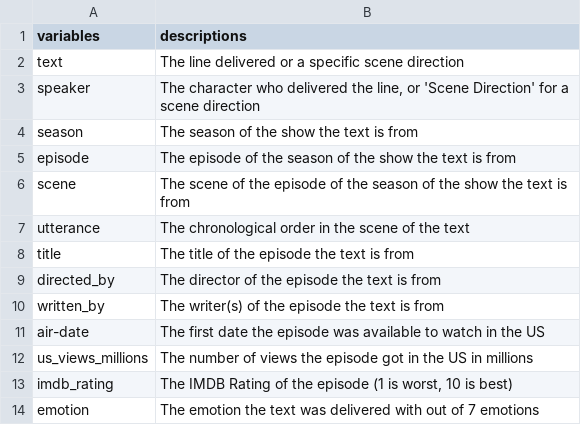
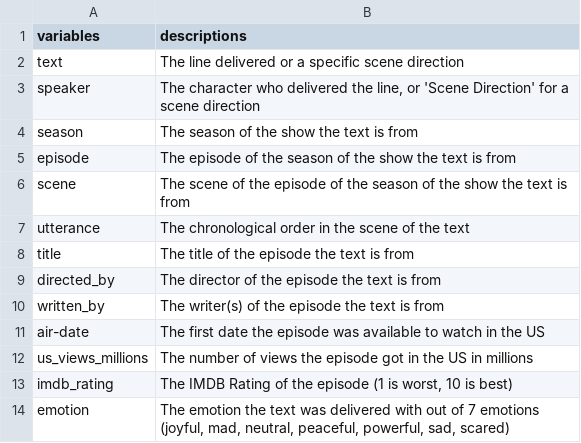
Before and after one commit to stat301-1-2023-fall/final-project-1-meeratrivedi, a CSV file: data/full_codebook.csv, drawn as a sheet.

```diff
--- a/data/full_codebook.csv
+++ b/data/full_codebook.csv
@@ -13,2 +13,2 @@ us_views_millions,The number of views the episode got in the US in millions
 imdb_rating,"The IMDB Rating of the episode (1 is worst, 10 is best)"
-emotion,The emotion the text was delivered with out of 7 emotions
+emotion,"The emotion the text was delivered with out of 7 emotions (joyful, mad, neutral, peaceful, powerful, sad, scared)"
```
Also changed, not shown: 8 other files.
